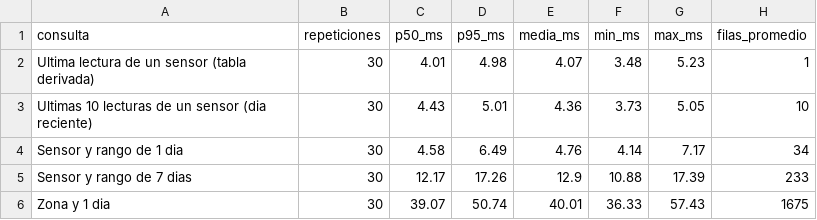
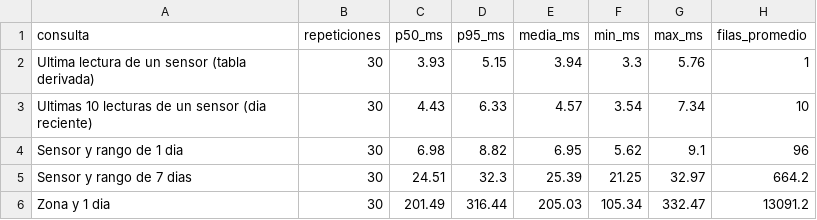
Before and after one commit to sandykrs/AquaSense-Cassandra-Grupo5, a CSV file: performance/resultados/benchmark_lectura.csv, drawn as a sheet; only a part is shown; the diff covers the shown part only.

Commit message:
Repite pruebas y benchmark de lectura con el generador de main

```diff
--- a/performance/resultados/benchmark_lectura.csv
+++ b/performance/resultados/benchmark_lectura.csv
@@ -1,6 +1,6 @@
 consulta,repeticiones,p50_ms,p95_ms,media_ms,min_ms,max_ms,filas_promedio
-Ultima lectura de un sensor (tabla derivada),30,4.01,4.98,4.07,3.48,5.23,1
-Ultimas 10 lecturas de un sensor (dia reciente),30,4.43,5.01,4.36,3.73,5.05,10
-Sensor y rango de 1 dia,30,4.58,6.49,4.76,4.14,7.17,34
-Sensor y rango de 7 dias,30,12.17,17.26,12.9,10.88,17.39,233
-Zona y 1 dia,30,39.07,50.74,40.01,36.33,57.43,1675
+Ultima lectura de un sensor (tabla derivada),30,3.93,5.15,3.94,3.3,5.76,1
+Ultimas 10 lecturas de un sensor (dia reciente),30,4.43,6.33,4.57,3.54,7.34,10
+Sensor y rango de 1 dia,30,6.98,8.82,6.95,5.62,9.1,96
+Sensor y rango de 7 dias,30,24.51,32.3,25.39,21.25,32.97,664.2
+Zona y 1 dia,30,201.49,316.44,205.03,105.34,332.47,13091.2
```
Also changed, not shown: 17 edited cells elsewhere in this file, 3 other files.
